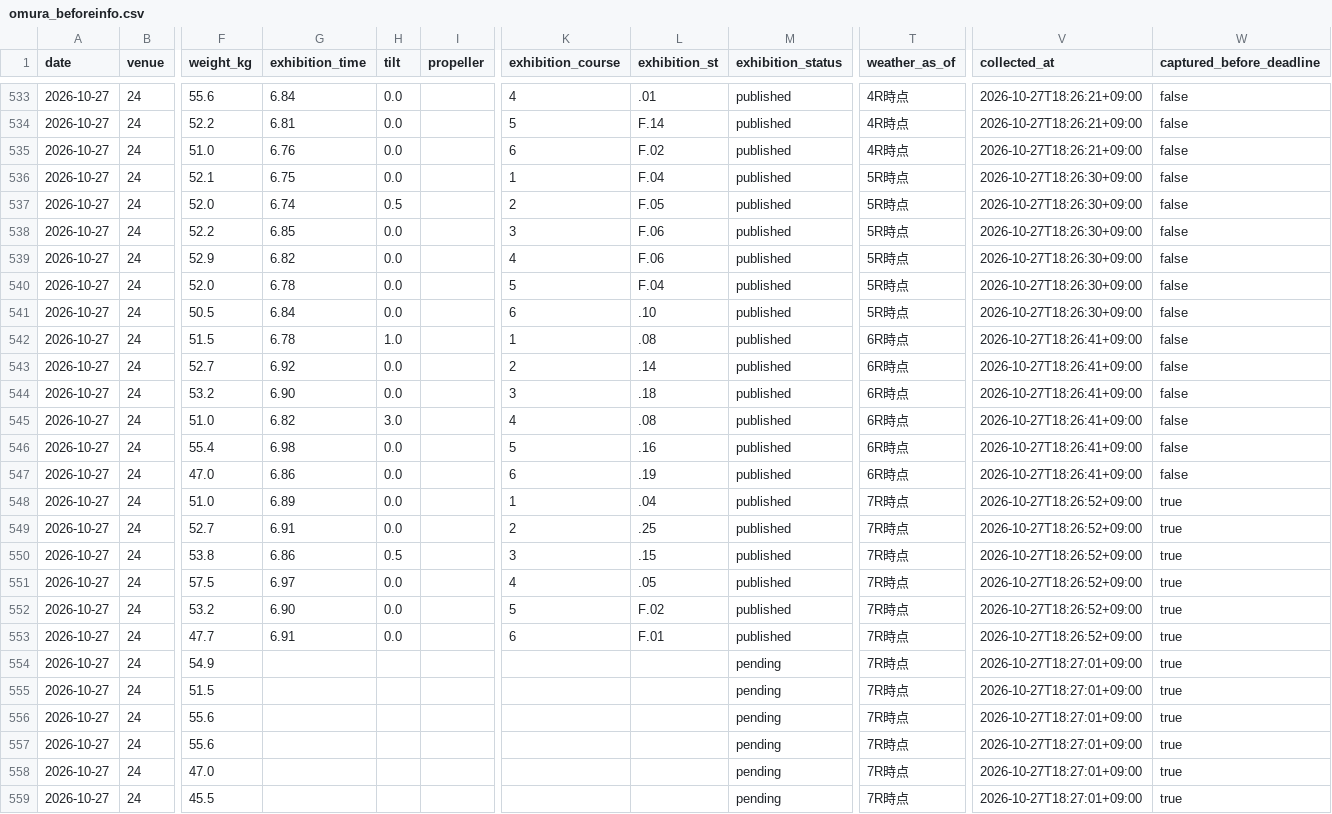
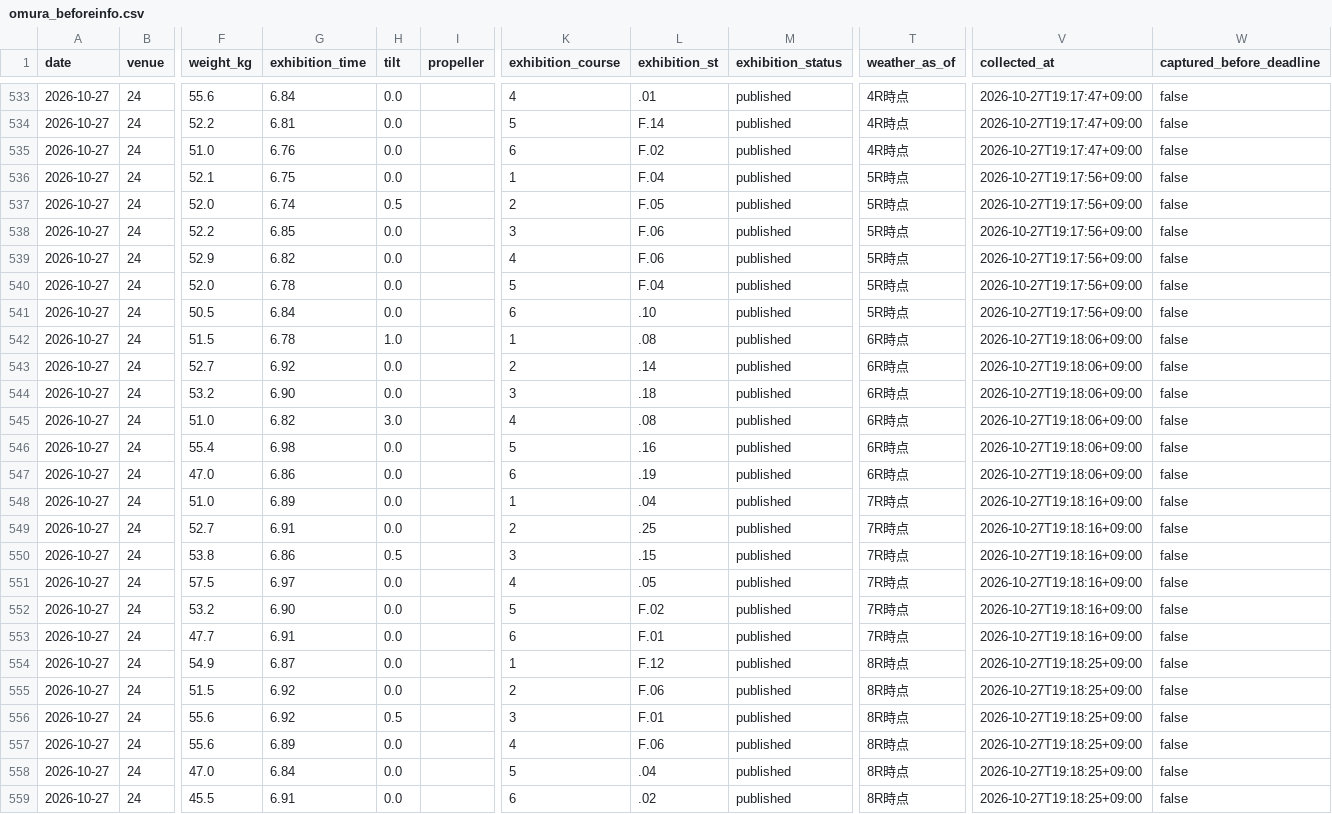
Before and after one commit to kasiwazakilove292-gif/boat-ai-app, a CSV file: data/omura_beforeinfo.csv, drawn as a sheet; only a part is shown, gaps mark what is left out; the diff covers the shown part only; the diff names each change by its address in the sheet, - before the commit and + after, or states it on an @@ line.

```diff
--- a/data/omura_beforeinfo.csv
+++ b/data/omura_beforeinfo.csv
-V533:V535 (collected_at): 2026-10-27T18:26:21+09:00
+V533:V535 (collected_at): 2026-10-27T19:17:47+09:00
-V536:V541 (collected_at): 2026-10-27T18:26:30+09:00
+V536:V541 (collected_at): 2026-10-27T19:17:56+09:00
-V542:V547 (collected_at): 2026-10-27T18:26:41+09:00
+V542:V547 (collected_at): 2026-10-27T19:18:06+09:00
-V548:V553 (collected_at): 2026-10-27T18:26:52+09:00
+V548:V553 (collected_at): 2026-10-27T19:18:16+09:00
-W548:W559 (captured_before_deadline): true
+W548:W559 (captured_before_deadline): false
-G554 (exhibition_time): (empty)
+G554 (exhibition_time): 6.87
-H554:H555 (tilt): (empty)
+H554:H555 (tilt): 0.0
-K554 (exhibition_course): (empty)
+K554 (exhibition_course): 1
-L554 (exhibition_st): (empty)
+L554 (exhibition_st): F.12
-M554:M559 (exhibition_status): pending
+M554:M559 (exhibition_status): published
-T554:T559 (weather_as_of): 7R時点
+T554:T559 (weather_as_of): 8R時点
-V554:V559 (collected_at): 2026-10-27T18:27:01+09:00
+V554:V559 (collected_at): 2026-10-27T19:18:25+09:00
-G555:G556 (exhibition_time): (empty)
+G555:G556 (exhibition_time): 6.92
-K555 (exhibition_course): (empty)
+K555 (exhibition_course): 2
-L555 (exhibition_st): (empty)
+L555 (exhibition_st): F.06
-H556 (tilt): (empty)
+H556 (tilt): 0.5
-K556 (exhibition_course): (empty)
+K556 (exhibition_course): 3
-L556 (exhibition_st): (empty)
+L556 (exhibition_st): F.01
-G557 (exhibition_time): (empty)
+G557 (exhibition_time): 6.89
-H557:H559 (tilt): (empty)
+H557:H559 (tilt): 0.0
-K557 (exhibition_course): (empty)
+K557 (exhibition_course): 4
-L557 (exhibition_st): (empty)
+L557 (exhibition_st): F.06
-G558 (exhibition_time): (empty)
+G558 (exhibition_time): 6.84
-K558 (exhibition_course): (empty)
+K558 (exhibition_course): 5
-L558 (exhibition_st): (empty)
+L558 (exhibition_st): .04
-G559 (exhibition_time): (empty)
+G559 (exhibition_time): 6.91
-K559 (exhibition_course): (empty)
+K559 (exhibition_course): 6
-L559 (exhibition_st): (empty)
+L559 (exhibition_st): .02
```
Also changed, not shown: 75 edited cells elsewhere in this file, data/beforeinfo/2026-10-27.csv, 1 other file.
